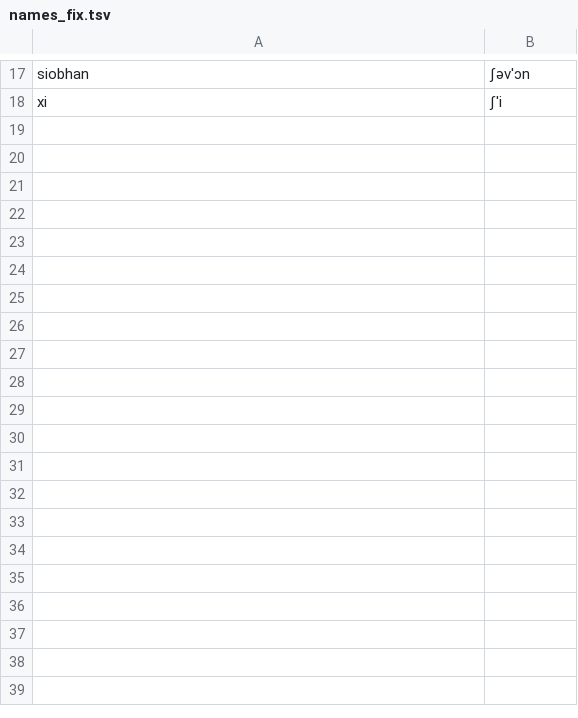
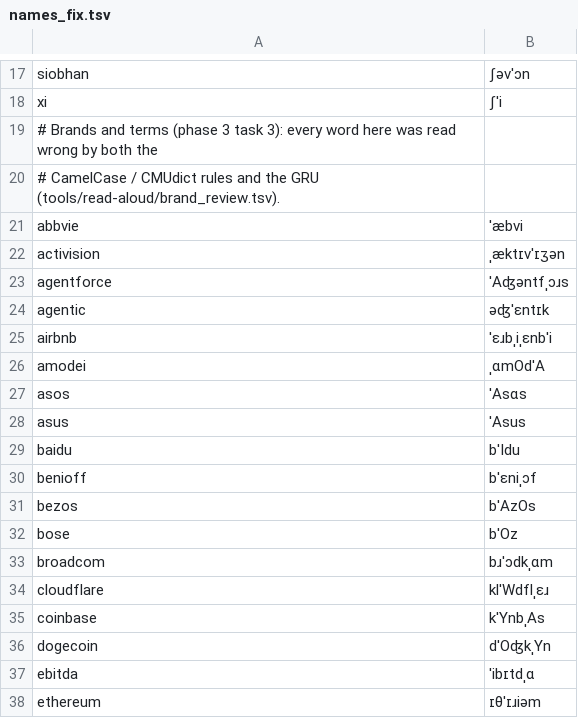
Before and after one commit to diablobuster/alan-echo, a TSV file: src-tauri/data/names_fix.tsv, drawn as a sheet; only a part is shown, gaps mark what is left out; the diff covers the shown part only.

```diff
--- a/src-tauri/data/names_fix.tsv
+++ b/src-tauri/data/names_fix.tsv
@@ -18 +18,21 @@ siobhan	ʃəvˈɔn
 xi	ʃˈi
+# Brands and terms (phase 3 task 3): every word here was read wrong by both the
+# CamelCase / CMUdict rules and the GRU (tools/read-aloud/brand_review.tsv).
+abbvie	ˈæbvi
+activision	ˌæktɪvˈɪʒən
+agentforce	ˈAʤəntfˌɔɹs
+agentic	əʤˈɛntɪk
+airbnb	ˈɛɹbˌiˌɛnbˈi
+amodei	ˌɑmOdˈA
+asos	ˈAsɑs
+asus	ˈAsus
+baidu	bˈIdu
+benioff	bˈɛniˌɔf
+bezos	bˈAzOs
+bose	bˈOz
+broadcom	bɹˈɔdkˌɑm
+cloudflare	klˈWdflˌɛɹ
+coinbase	kˈYnbˌAs
+dogecoin	dˈOʤkˌYn
+ebitda	ˈibɪtdˌɑ
+ethereum	ɪθˈɪɹiəm
```
Also changed, not shown: 49 added rows elsewhere in this file, 5 other files.
